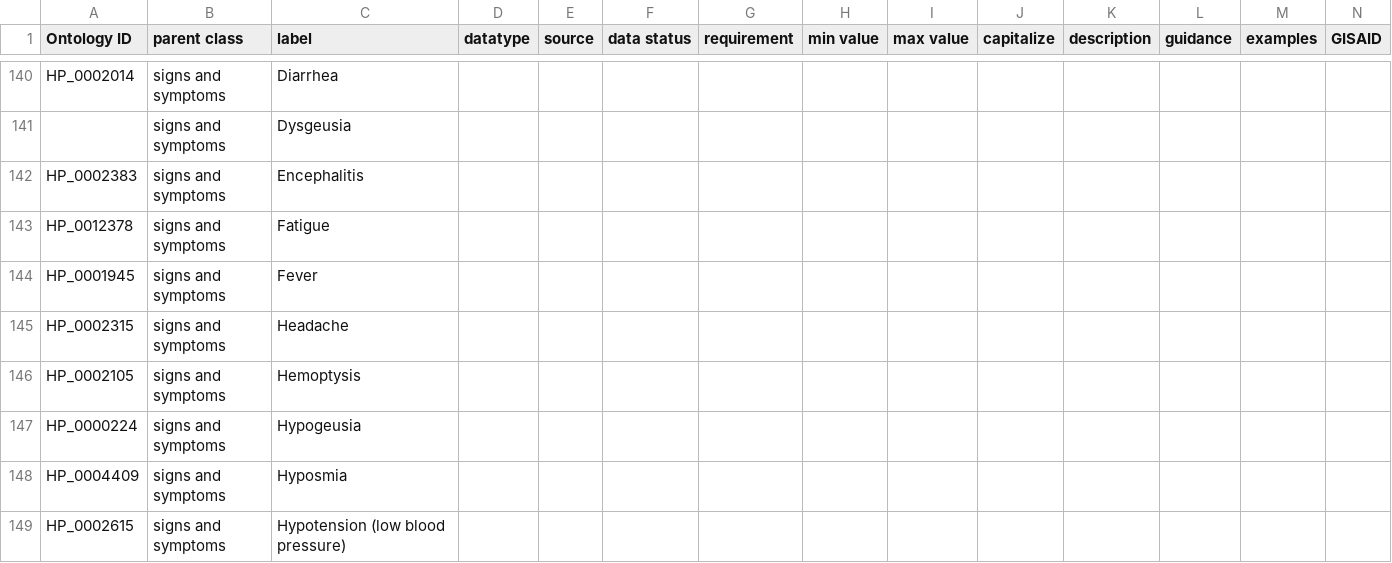
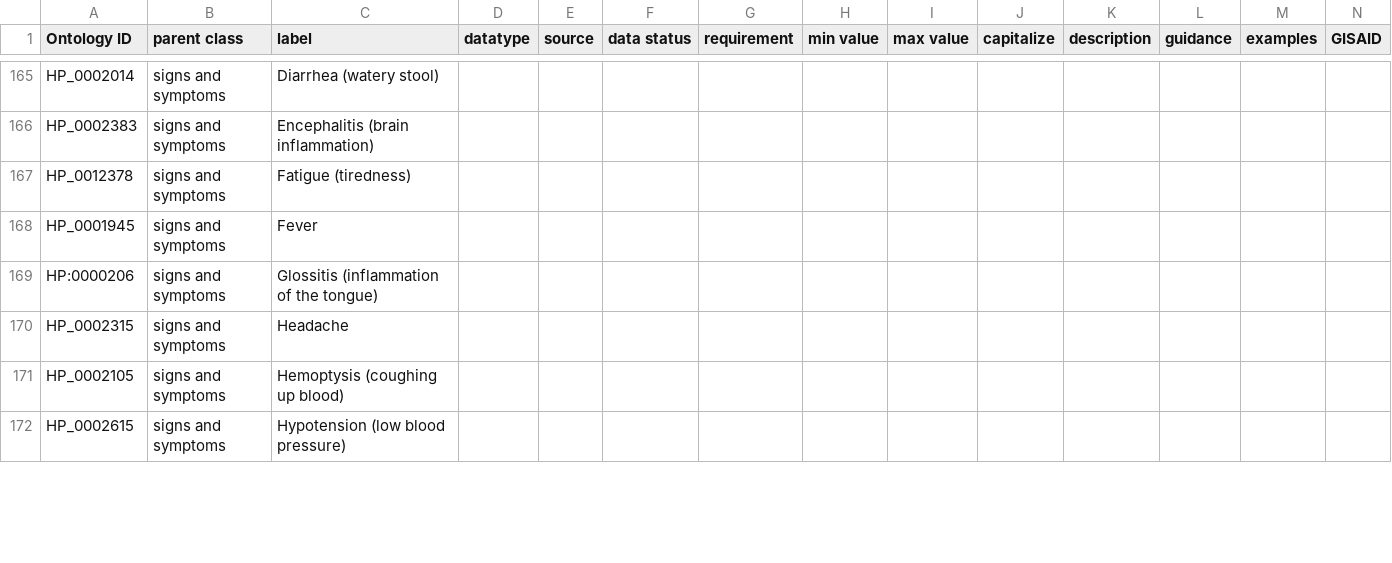
Before and after one commit to cidgoh/DataHarmonizer, a TSV file: data.tsv, drawn as a sheet; only a part is shown, gaps mark what is left out; removed rows and columns are numbered as before the commit, all else as after; the diff covers the shown part only; the diff names each change by its address in the sheet, - before the commit and + after, or states it on an @@ line.

```diff
--- a/data.tsv
+++ b/data.tsv
-C165 (label): Diarrhea
+C165 (label): Diarrhea (watery stool)
-row 141:  | signs and symptoms | Dysgeusia
-C166 (label): Encephalitis
+C166 (label): Encephalitis (brain inflammation)
-C167 (label): Fatigue
+C167 (label): Fatigue (tiredness)
+row 169: HP:0000206 | signs and symptoms | Glossitis (inflammation of the tongue)
-C171 (label): Hemoptysis
+C171 (label): Hemoptysis (coughing up blood)
-row 147: HP_0000224 | signs and symptoms | Hypogeusia
-row 148: HP_0004409 | signs and symptoms | Hyposmia
```
Also changed, not shown: 43 added rows, 6 removed rows and 26 edited cells elsewhere in this file, 2 other files.
